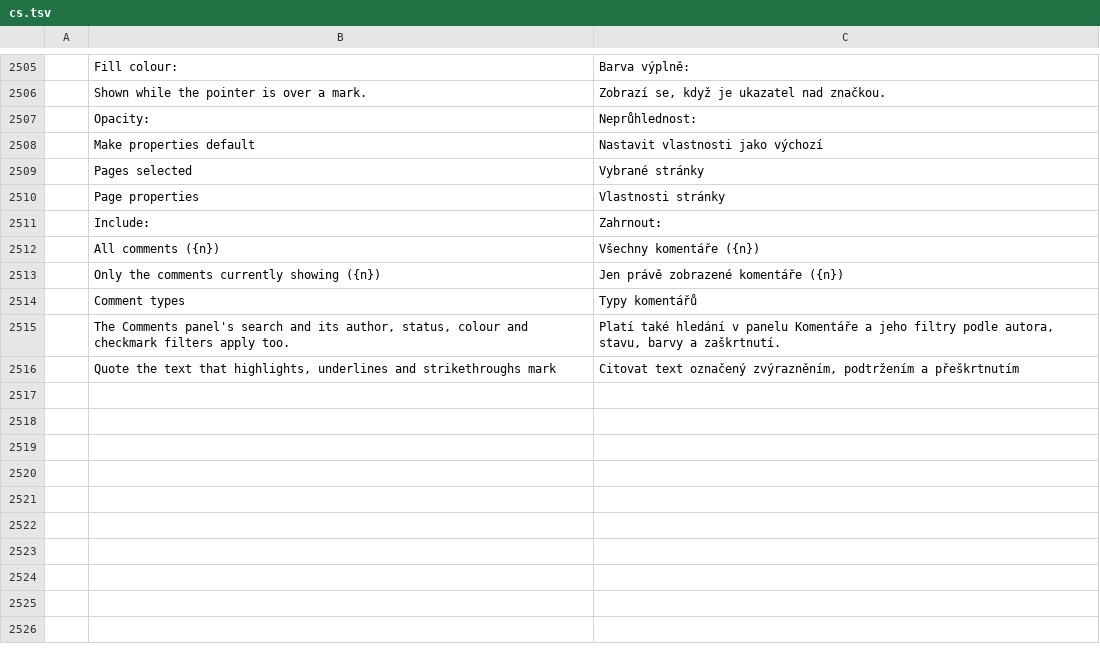
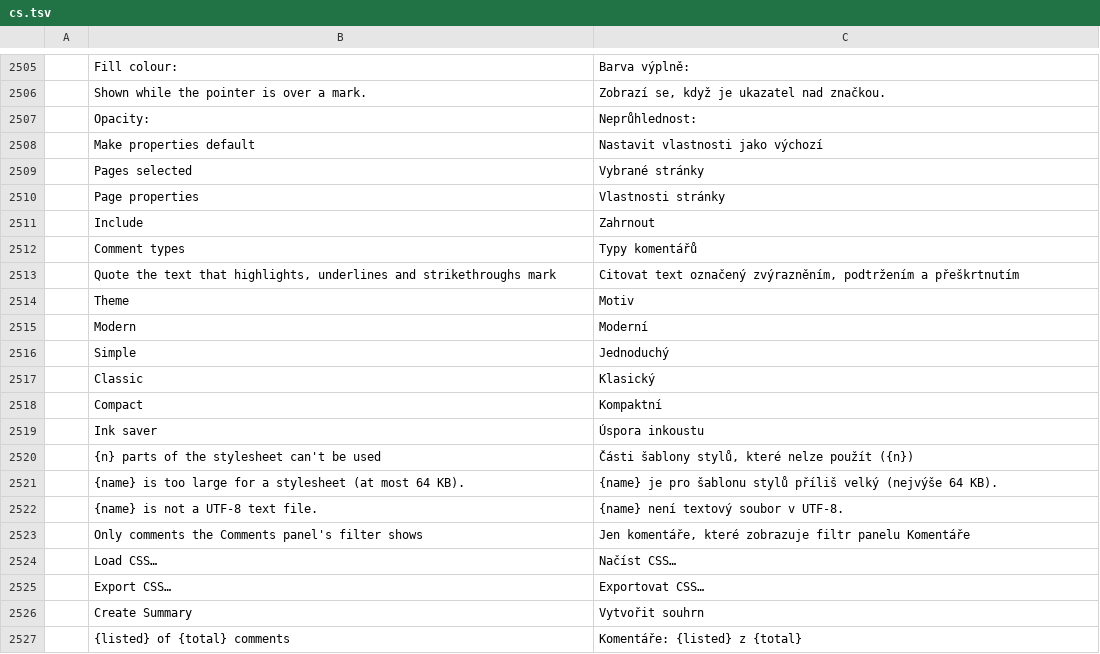
Before and after one commit to alehel/pdfcraft, a TSV file: crates/ui-egui/src/i18n/cs.tsv, drawn as a sheet; only a part is shown, gaps mark what is left out; removed rows and columns are numbered as before the commit, all else as after; the diff names each change by its address in the sheet, - before the commit and + after, or states it on an @@ line.

```diff
--- a/crates/ui-egui/src/i18n/cs.tsv
+++ b/crates/ui-egui/src/i18n/cs.tsv
-B2511: Include:
+B2511: Include
-C2511: Zahrnout:
+C2511: Zahrnout
-row 2512:  | All comments ({n}) | Všechny komentáře ({n})
-row 2513:  | Only the comments currently showing ({n}) | Jen právě zobrazené komentáře ({n})
-row 2515:  | The Comments panel's search and its author, status, colour and checkmark filters apply too. | Platí také hledání v panelu Komentáře a jeho filtry podle autora, stavu, barvy a zaškrtnutí.
+row 2514:  | Theme | Motiv
+row 2515:  | Modern | Moderní
+row 2516:  | Simple | Jednoduchý
+row 2517:  | Classic | Klasický
+row 2518:  | Compact | Kompaktní
+row 2519:  | Ink saver | Úspora inkoustu
+row 2520:  | {n} parts of the stylesheet can't be used | Části šablony stylů, které nelze použít ({n})
+row 2521:  | {name} is too large for a stylesheet (at most 64 KB). | {name} je pro šablonu stylů příliš velký (nejvýše 64 KB).
+row 2522:  | {name} is not a UTF-8 text file. | {name} není textový soubor v UTF-8.
+row 2523:  | Only comments the Comments panel's filter shows | Jen komentáře, které zobrazuje filtr panelu Komentáře
+row 2524:  | Load CSS… | Načíst CSS…
+row 2525:  | Export CSS… | Exportovat CSS…
+row 2526:  | Create Summary | Vytvořit souhrn
+row 2527:  | {listed} of {total} comments | Komentáře: {listed} z {total}
```
Also changed, not shown: crates/ui-egui/src/i18n/ar.tsv, crates/ui-egui/src/i18n/fr.tsv, 43 other files.
